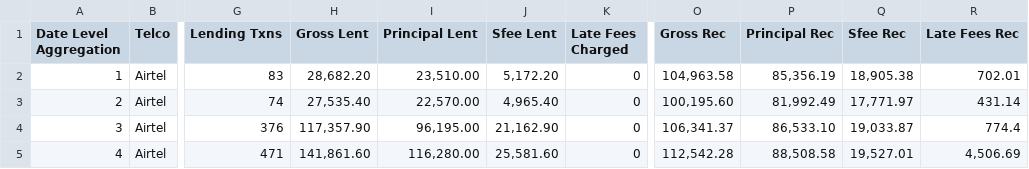
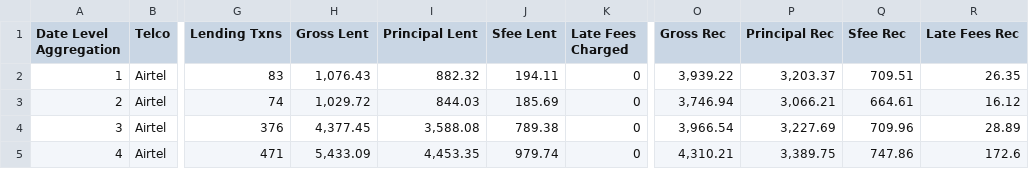
Before and after one commit to BasilMwila/performance_report, a CSV file: public/DataNew30.csv, drawn as a sheet; only a part is shown, gaps mark what is left out; the diff covers the shown part only; the diff names each change by its address in the sheet, - before the commit and + after, or states it on an @@ line.

```diff
--- a/public/DataNew30.csv
+++ b/public/DataNew30.csv
-H2 (Gross Lent): 28,682.20
+H2 (Gross Lent): 1,076.43
-I2 (Principal Lent): 23,510.00
+I2 (Principal Lent): 882.32
-J2 (Sfee Lent): 5,172.20
+J2 (Sfee Lent): 194.11
-O2 (Gross Rec): 104,963.58
+O2 (Gross Rec): 3,939.22
-P2 (Principal Rec): 85,356.19
+P2 (Principal Rec): 3,203.37
-Q2 (Sfee Rec): 18,905.38
+Q2 (Sfee Rec): 709.51
-R2 (Late Fees Rec): 702.01
+R2 (Late Fees Rec): 26.35
-H3 (Gross Lent): 27,535.40
+H3 (Gross Lent): 1,029.72
-I3 (Principal Lent): 22,570.00
+I3 (Principal Lent): 844.03
-J3 (Sfee Lent): 4,965.40
+J3 (Sfee Lent): 185.69
-O3 (Gross Rec): 100,195.60
+O3 (Gross Rec): 3,746.94
-P3 (Principal Rec): 81,992.49
+P3 (Principal Rec): 3,066.21
-Q3 (Sfee Rec): 17,771.97
+Q3 (Sfee Rec): 664.61
-R3 (Late Fees Rec): 431.14
+R3 (Late Fees Rec): 16.12
-H4 (Gross Lent): 117,357.90
+H4 (Gross Lent): 4,377.45
-I4 (Principal Lent): 96,195.00
+I4 (Principal Lent): 3,588.08
-J4 (Sfee Lent): 21,162.90
+J4 (Sfee Lent): 789.38
-O4 (Gross Rec): 106,341.37
+O4 (Gross Rec): 3,966.54
-P4 (Principal Rec): 86,533.10
+P4 (Principal Rec): 3,227.69
-Q4 (Sfee Rec): 19,033.87
+Q4 (Sfee Rec): 709.96
-R4 (Late Fees Rec): 774.4
+R4 (Late Fees Rec): 28.89
-H5 (Gross Lent): 141,861.60
+H5 (Gross Lent): 5,433.09
-I5 (Principal Lent): 116,280.00
+I5 (Principal Lent): 4,453.35
-J5 (Sfee Lent): 25,581.60
+J5 (Sfee Lent): 979.74
-O5 (Gross Rec): 112,542.28
+O5 (Gross Rec): 4,310.21
-P5 (Principal Rec): 88,508.58
+P5 (Principal Rec): 3,389.75
-Q5 (Sfee Rec): 19,527.01
+Q5 (Sfee Rec): 747.86
-R5 (Late Fees Rec): 4,506.69
+R5 (Late Fees Rec): 172.6
```
Also changed, not shown: 2 added rows and 77 edited cells elsewhere in this file, public/DataNew.csv, public/DataNew14.csv, 2 other files.
